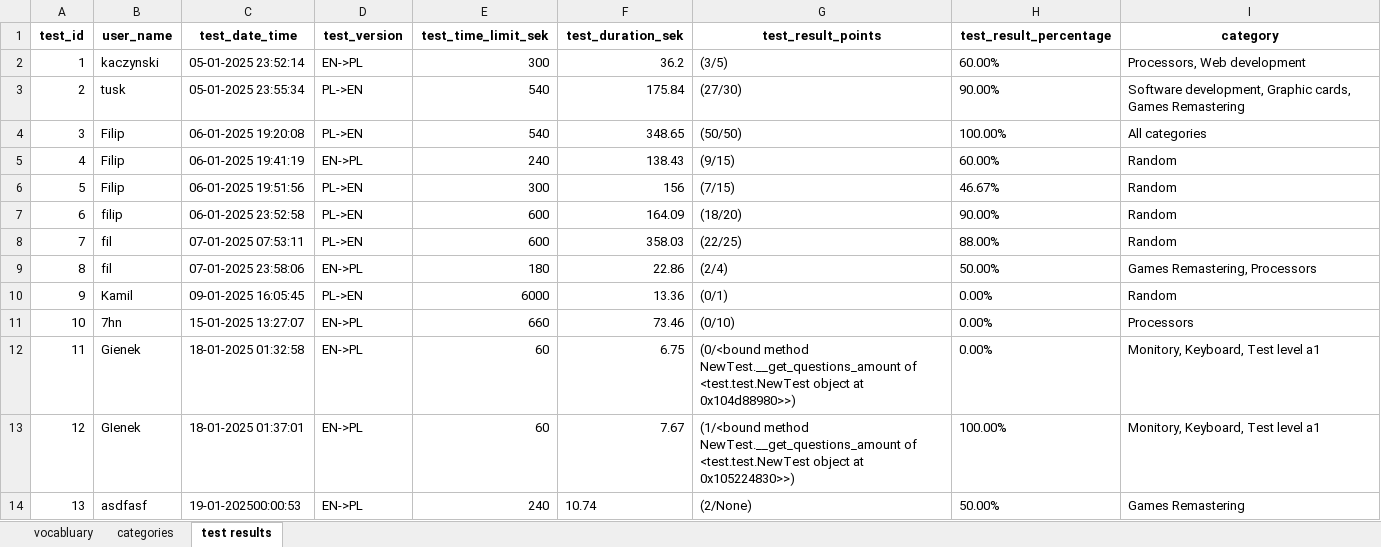
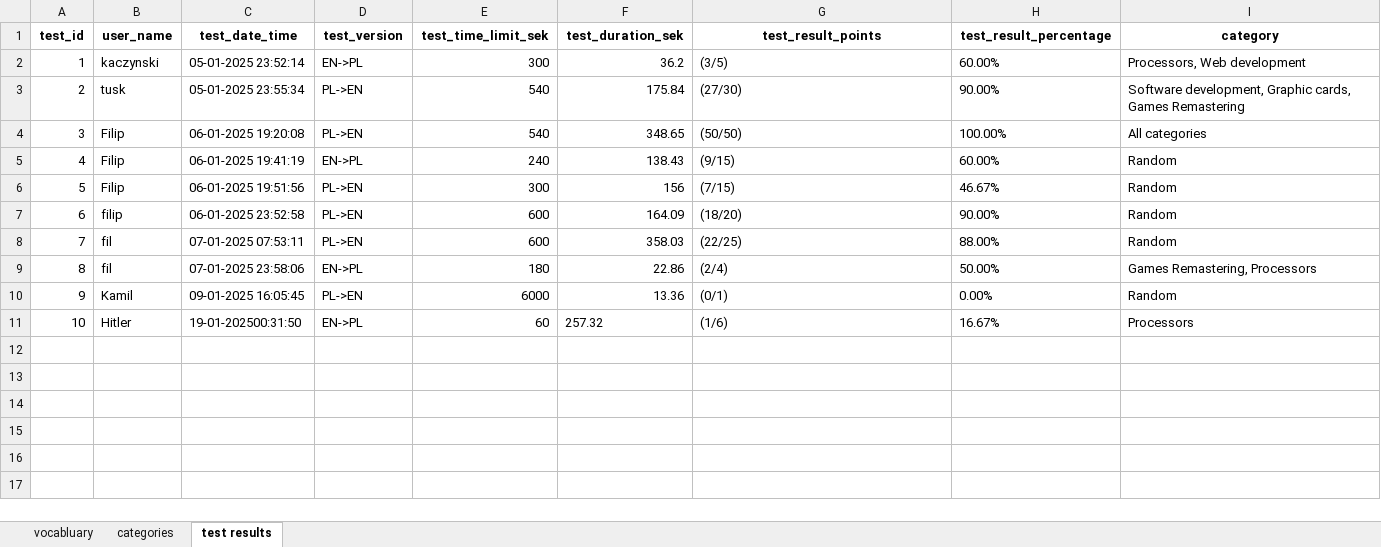
Before and after one commit to prokofiew/EN_VOCABULARY_TESTER, an Excel workbook: test_database/tester_database.xlsx, sheet test results, drawn as a sheet; values as stored, in another font and other column widths than the file's, no borders; removed rows and columns are numbered as before the commit, all else as after; the diff names each change by its address in the sheet, - before the commit and + after, or states it on an @@ line.

Commit message:
Added questions numeration during test

```diff
--- a/test_database/tester_database.xlsx (sheet test results)
+++ b/test_database/tester_database.xlsx (sheet test results)
-row 11: 10 | 7hn | 15-01-2025 13:27:07 | EN->PL | 660 | 73.46 | (0/10) | 0.00% | Processors
-row 12: 11 | Gienek | 18-01-2025 01:32:58 | EN->PL | 60 | 6.75 | (0/<bound method NewTest.__get_questions_amount of <test.test.NewTest object at 0x104d88980>>) | 0.00% | Monitory, Keyboard, Test level a1
-row 13: 12 | GIenek | 18-01-2025 01:37:01 | EN->PL | 60 | 7.67 | (1/<bound method NewTest.__get_questions_amount of <test.test.NewTest object at 0x105224830>>) | 100.00% | Monitory, Keyboard, Test level a1
-row 14: 13 | asdfasf | 19-01-202500:00:53 | EN->PL | 240 | 10.74 | (2/None) | 50.00% | Games Remastering
+row 11: 10 | Hitler | 19-01-202500:31:50 | EN->PL | 60 | 257.32 | (1/6) | 16.67% | Processors
```
Also changed, not shown: 1 other file.
